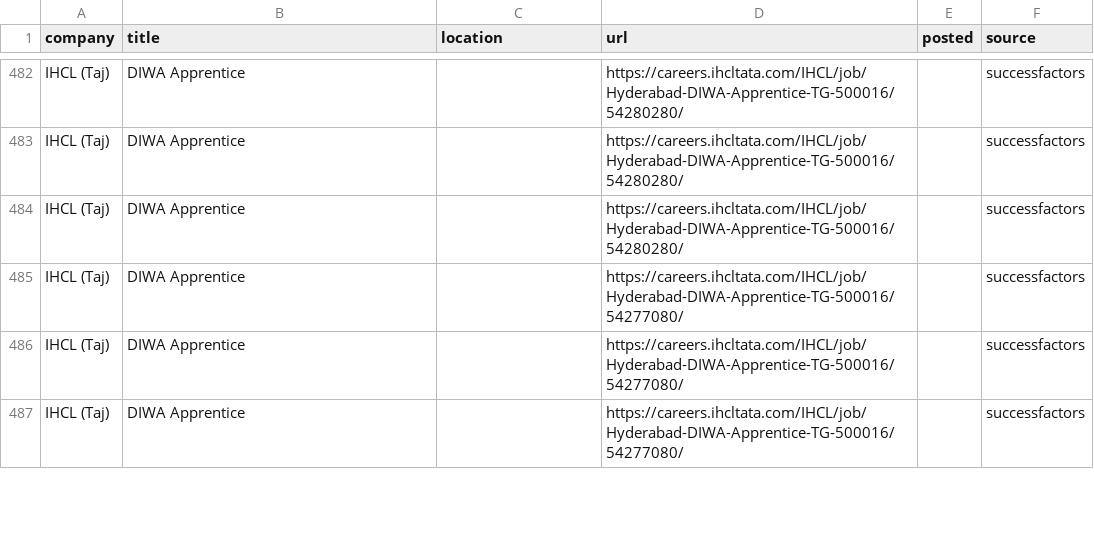
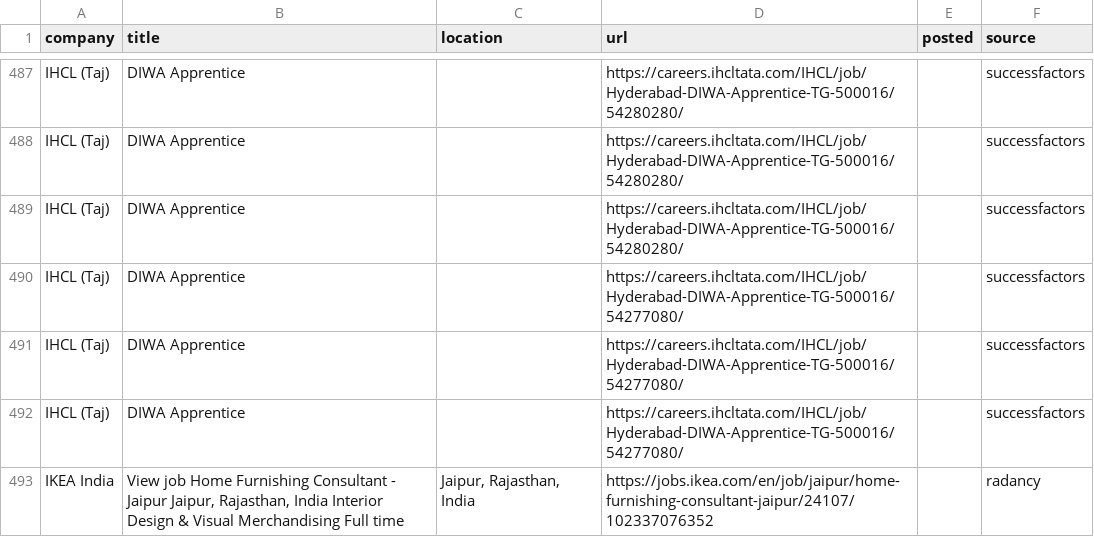
Before and after one commit to Develpr007/jobwatch, a CSV file: output/all_relevant_open.csv, drawn as a sheet; only a part is shown, gaps mark what is left out; the diff covers the shown part only; the diff names each change by its address in the sheet, - before the commit and + after, or states it on an @@ line.

```diff
--- a/output/all_relevant_open.csv
+++ b/output/all_relevant_open.csv
+row 493: IKEA India | View job Home Furnishing Consultant - Jaipur Jaipur, Rajasthan, India Interior Design & Visual Merchandising Full time | Jaipur, Rajasthan, India | https://jobs.ikea.com/en/job/jaipur/home-furnishing-consultant-jaipur/24107/102337076352 |  | radancy
```
Also changed, not shown: 13 added rows, 25 removed rows and 1 moved row elsewhere in this file, 2 other files.
